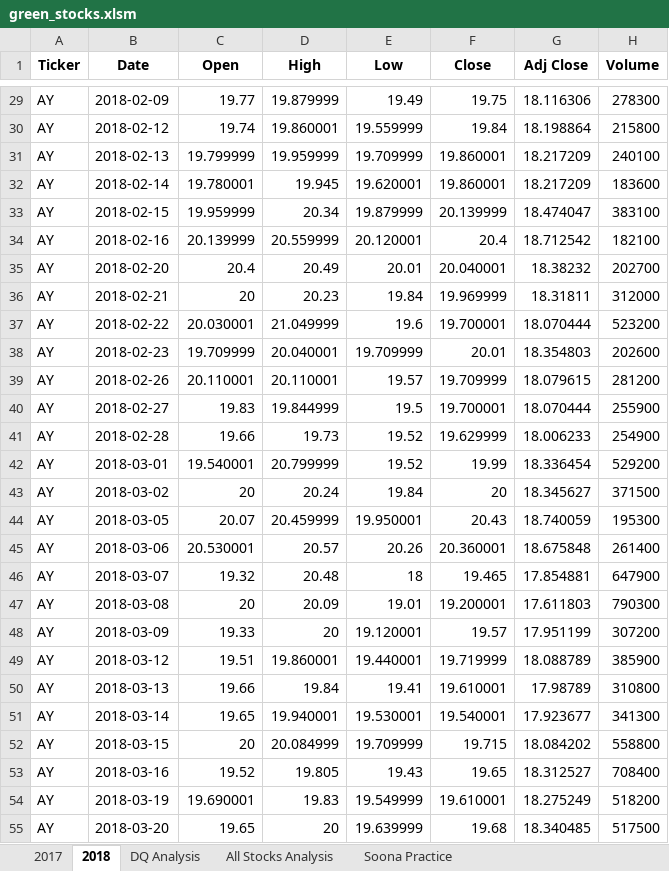
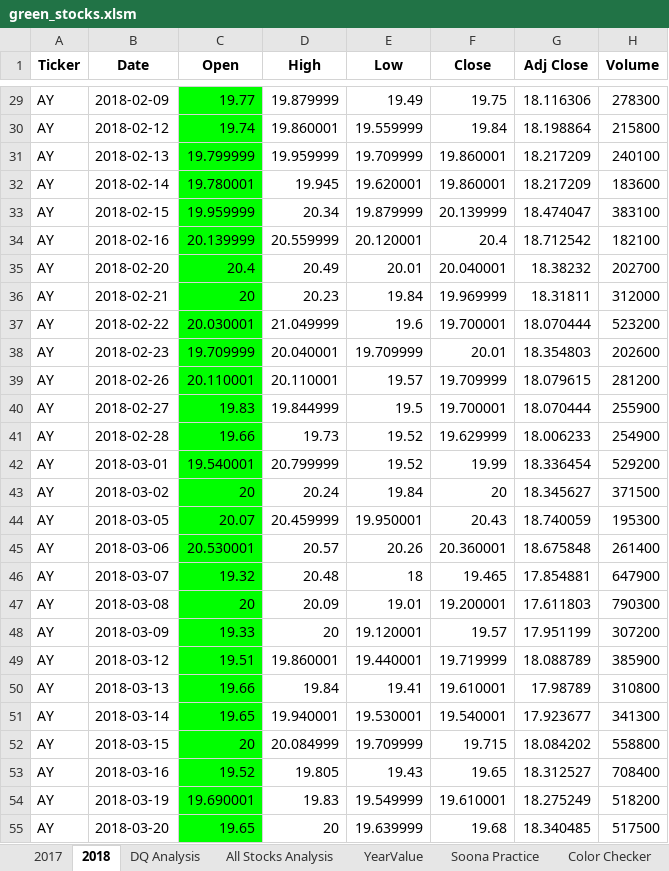
Before and after one commit to SoonaBritney/stock-analysis, an Excel workbook: green_stocks.xlsm, sheet 2018, drawn as a sheet; only a part is shown, gaps mark what is left out; values as stored, in another font and other column widths than the file's, no borders; the diff covers the shown part only; the diff names each change by its address in the sheet, - before the commit and + after, or states it on an @@ line.

```diff
--- a/green_stocks.xlsm (sheet 2018)
+++ b/green_stocks.xlsm (sheet 2018)
+sheet tab: YearValue
+sheet tab: Color Checker
-C29:C55 fill: none
+C29:C55 fill: #00FF00
```
Also changed, not shown: cell formats elsewhere in this sheet, sheet 2017, sheet All Stocks Analysis, sheet DQ Analysis, other sheet tabs, charts or pictures.
